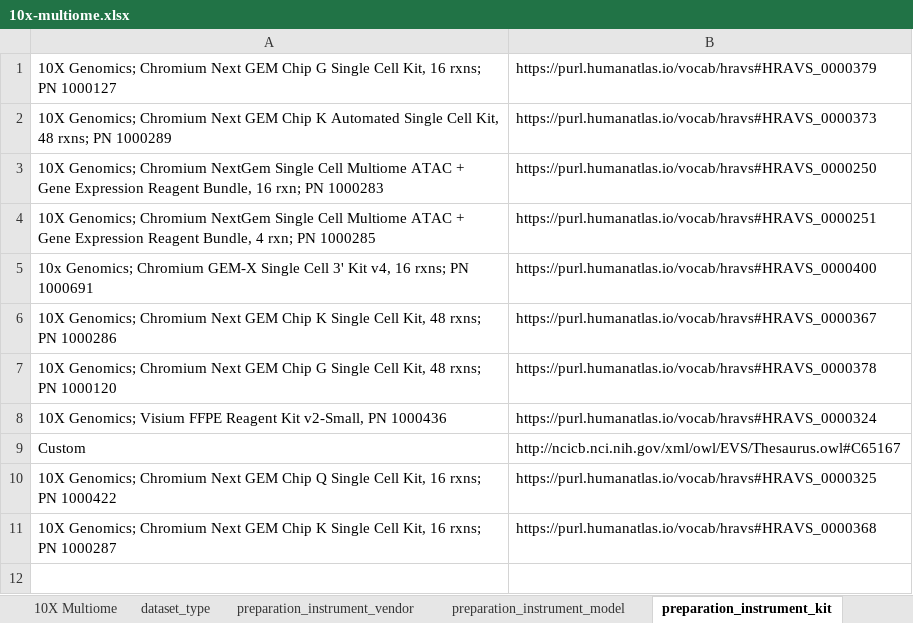
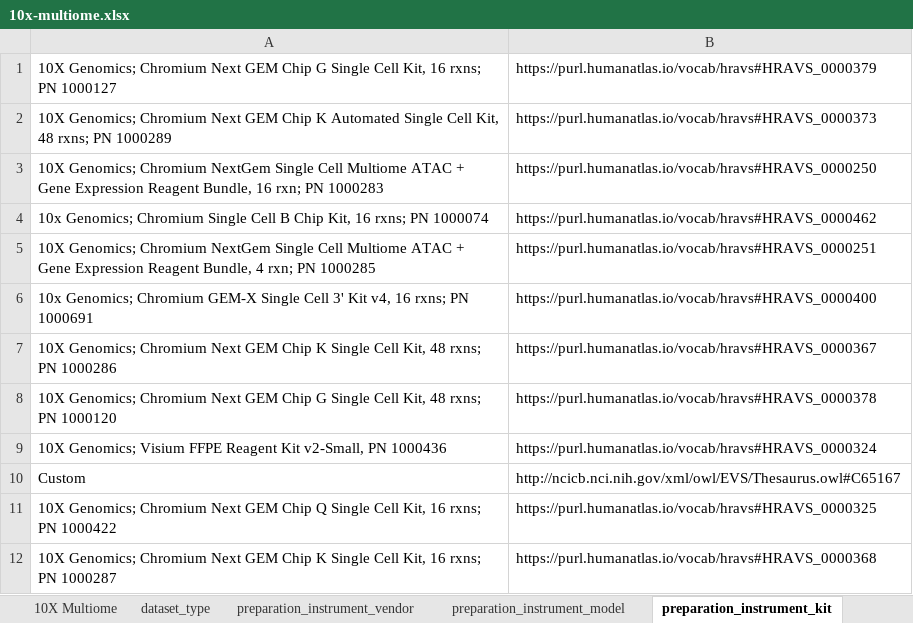
Before and after one commit to hubmapconsortium/dataset-metadata-spreadsheet, an Excel workbook: 10x-multiome/latest/10x-multiome.xlsx, sheet preparation_instrument_kit, drawn as a sheet; values as stored, in another font and other column widths than the file's, no borders; the diff names each change by its address in the sheet, - before the commit and + after, or states it on an @@ line.

```diff
--- a/10x-multiome/latest/10x-multiome.xlsx (sheet preparation_instrument_kit)
+++ b/10x-multiome/latest/10x-multiome.xlsx (sheet preparation_instrument_kit)
+row 4: 10x Genomics; Chromium Single Cell B Chip Kit, 16 rxns; PN 1000074 | https://purl.humanatlas.io/vocab/hravs#HRAVS_0000462
```
Also changed, not shown: sheet dataset_type, sheet .metadata, 10x-multiome/v2.0.0/10x-multiome-v2.0.0.xlsx, snareseq2/latest/snareseq2.xlsx, 41 other files.
